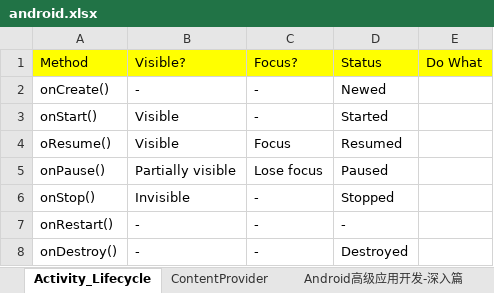
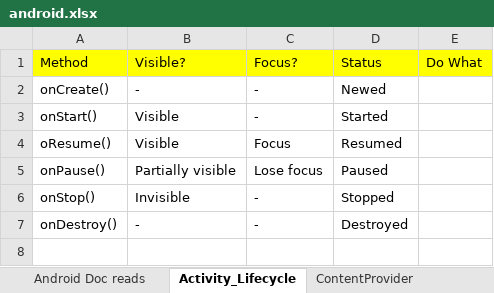
Before and after one commit to YingVickyCao/AndroidAboutDemos, an Excel workbook: doc/android.xlsx, sheet Activity_Lifecycle, drawn as a sheet; values as stored, in another font and other column widths than the file's, no borders; the diff names each change by its address in the sheet, - before the commit and + after, or states it on an @@ line.

Commit message:
Activity state and ejection from memory

```diff
--- a/doc/android.xlsx (sheet Activity_Lifecycle)
+++ b/doc/android.xlsx (sheet Activity_Lifecycle)
+sheet tab: Android Doc reads
-row 7: onRestart() | - | - | -
```
Also changed, not shown: 1 other file.
